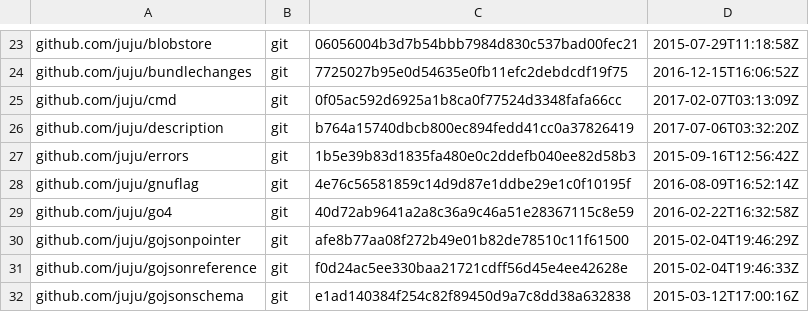
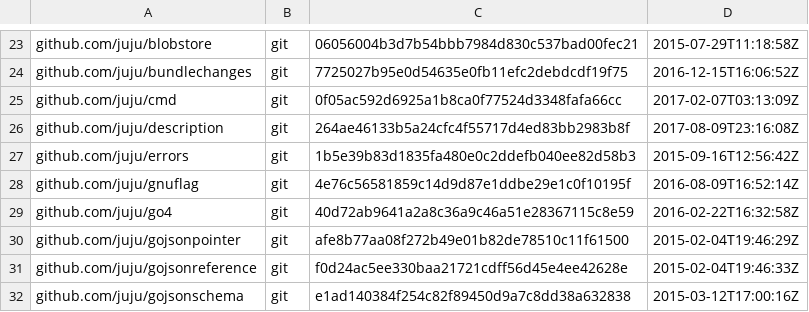
Before and after one commit to juju/1.25-upgrade, a TSV file: dependencies.tsv, drawn as a sheet; only a part is shown, gaps mark what is left out.

Commit message:
Update the juju/description dependency
The newer version has fixed validation for subordinates that are related
to more than one principal application.

```diff
--- a/dependencies.tsv
+++ b/dependencies.tsv
@@ -25,3 +25,3 @@ github.com/juju/bundlechanges	git	7725027b95e0d54635e0fb11efc2debdcdf19f75	2016-
 github.com/juju/cmd	git	0f05ac592d6925a1b8ca0f77524d3348fafa66cc	2017-02-07T03:13:09Z
-github.com/juju/description	git	b764a15740dbcb800ec894fedd41cc0a37826419	2017-07-06T03:32:20Z
+github.com/juju/description	git	264ae46133b5a24cfc4f55717d4ed83bb2983b8f	2017-08-09T23:16:08Z
 github.com/juju/errors	git	1b5e39b83d1835fa480e0c2ddefb040ee82d58b3	2015-09-16T12:56:42Z
```
